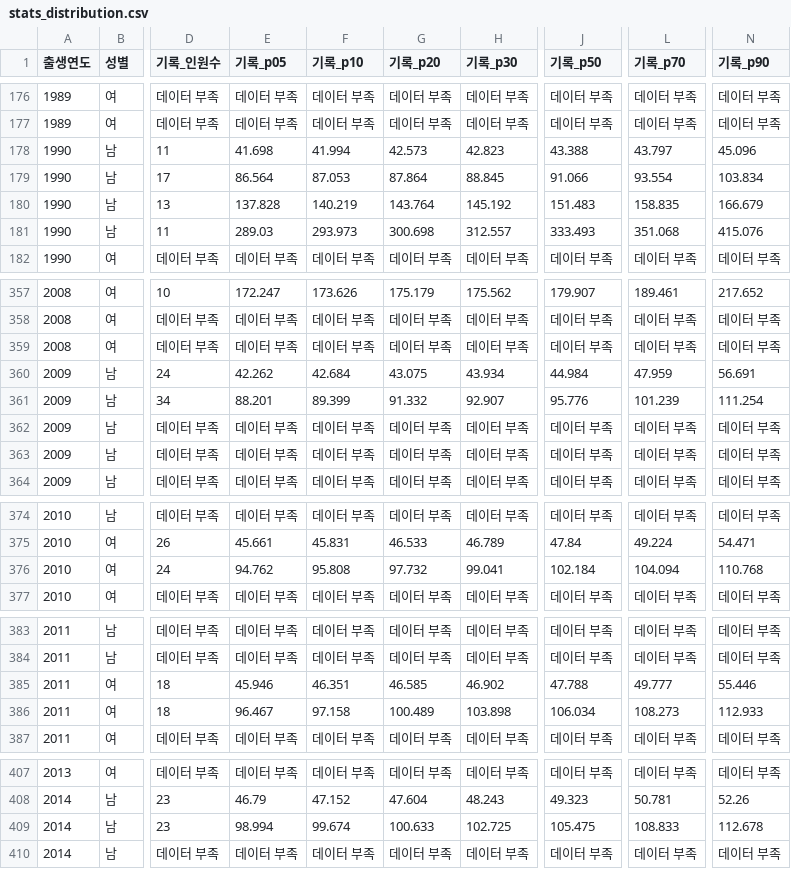
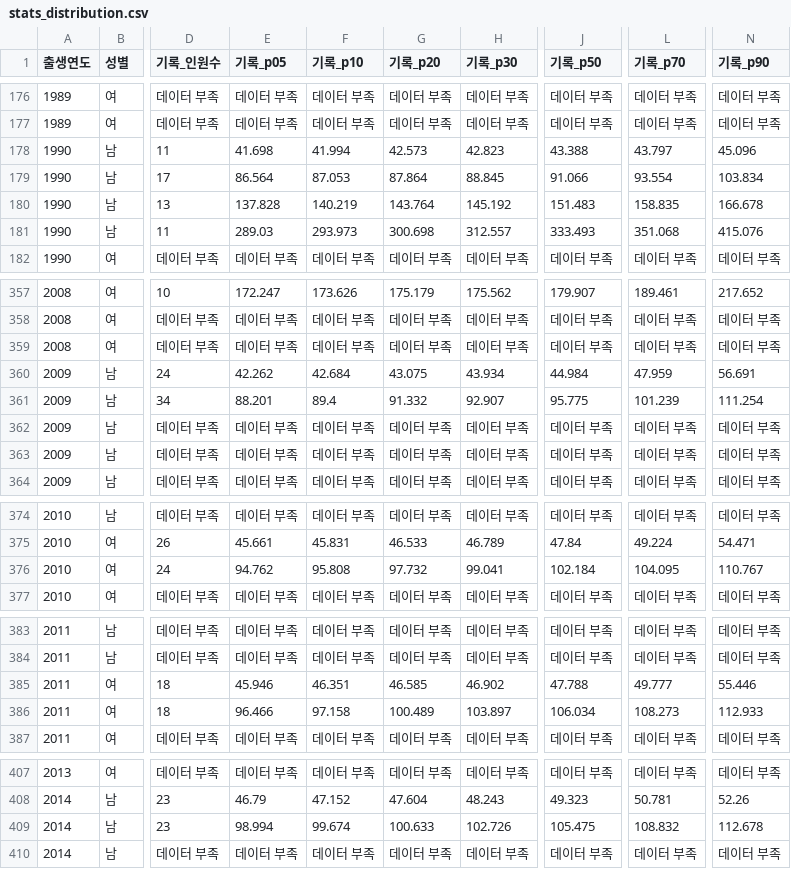
Before and after one commit to es-kimo/splits, a CSV file: data/stats_distribution.csv, drawn as a sheet; only a part is shown, gaps mark what is left out; the diff covers the shown part only; the diff names each change by its address in the sheet, - before the commit and + after, or states it on an @@ line.

```diff
--- a/data/stats_distribution.csv
+++ b/data/stats_distribution.csv
-N180 (기록_p90): 166.679
+N180 (기록_p90): 166.678
-F361 (기록_p10): 89.399
+F361 (기록_p10): 89.4
-J361 (기록_p50): 95.776
+J361 (기록_p50): 95.775
-L376 (기록_p70): 104.094
+L376 (기록_p70): 104.095
-N376 (기록_p90): 110.768
+N376 (기록_p90): 110.767
-E386 (기록_p05): 96.467
+E386 (기록_p05): 96.466
-H386 (기록_p30): 103.898
+H386 (기록_p30): 103.897
-H409 (기록_p30): 102.725
+H409 (기록_p30): 102.726
-L409 (기록_p70): 108.833
+L409 (기록_p70): 108.832
```
Also changed, not shown: 5 edited cells elsewhere in this file, data/coverage.csv, data/stats_participation.csv, 10 other files.
